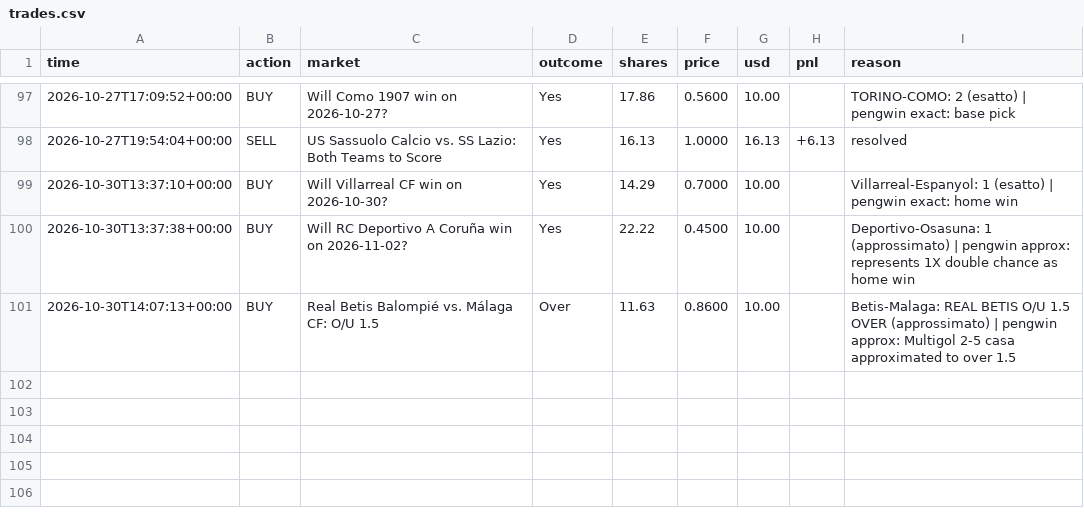
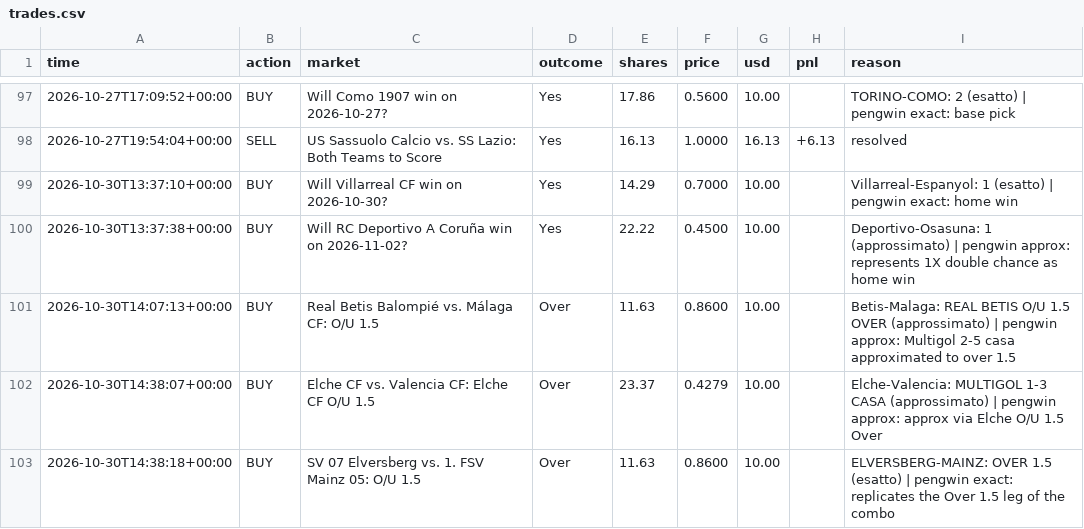
Before and after one commit to MoldyAxis395/polymarket-news-bot, a CSV file: data/pengwin/trades.csv, drawn as a sheet; only a part is shown, gaps mark what is left out; the diff names each change by its address in the sheet, - before the commit and + after, or states it on an @@ line.

```diff
--- a/data/pengwin/trades.csv
+++ b/data/pengwin/trades.csv
+row 102: 2026-10-30T14:38:07+00:00 | BUY | Elche CF vs. Valencia CF: Elche CF O/U 1.5 | Over | 23.37 | 0.4279 | 10.00 |  | Elche-Valencia: MULTIGOL 1-3 CASA (approssimato) | pengwin approx: approx via Elche O/U 1.5 Over
+row 103: 2026-10-30T14:38:18+00:00 | BUY | SV 07 Elversberg vs. 1. FSV Mainz 05: O/U 1.5 | Over | 11.63 | 0.8600 | 10.00 |  | ELVERSBERG-MAINZ: OVER 1.5 (esatto) | pengwin exact: replicates the Over 1.5 leg of the combo
```
Also changed, not shown: 8 other files.
